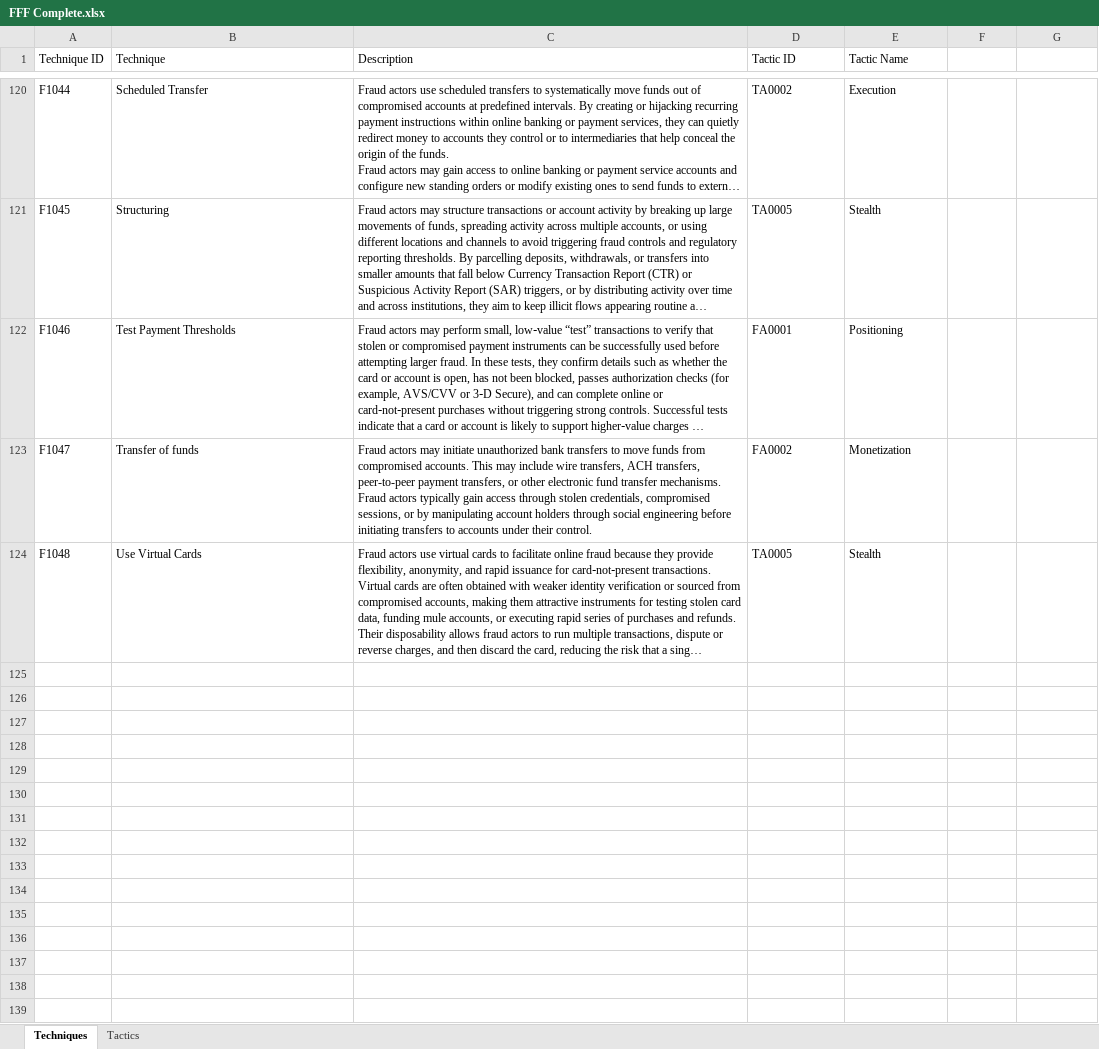
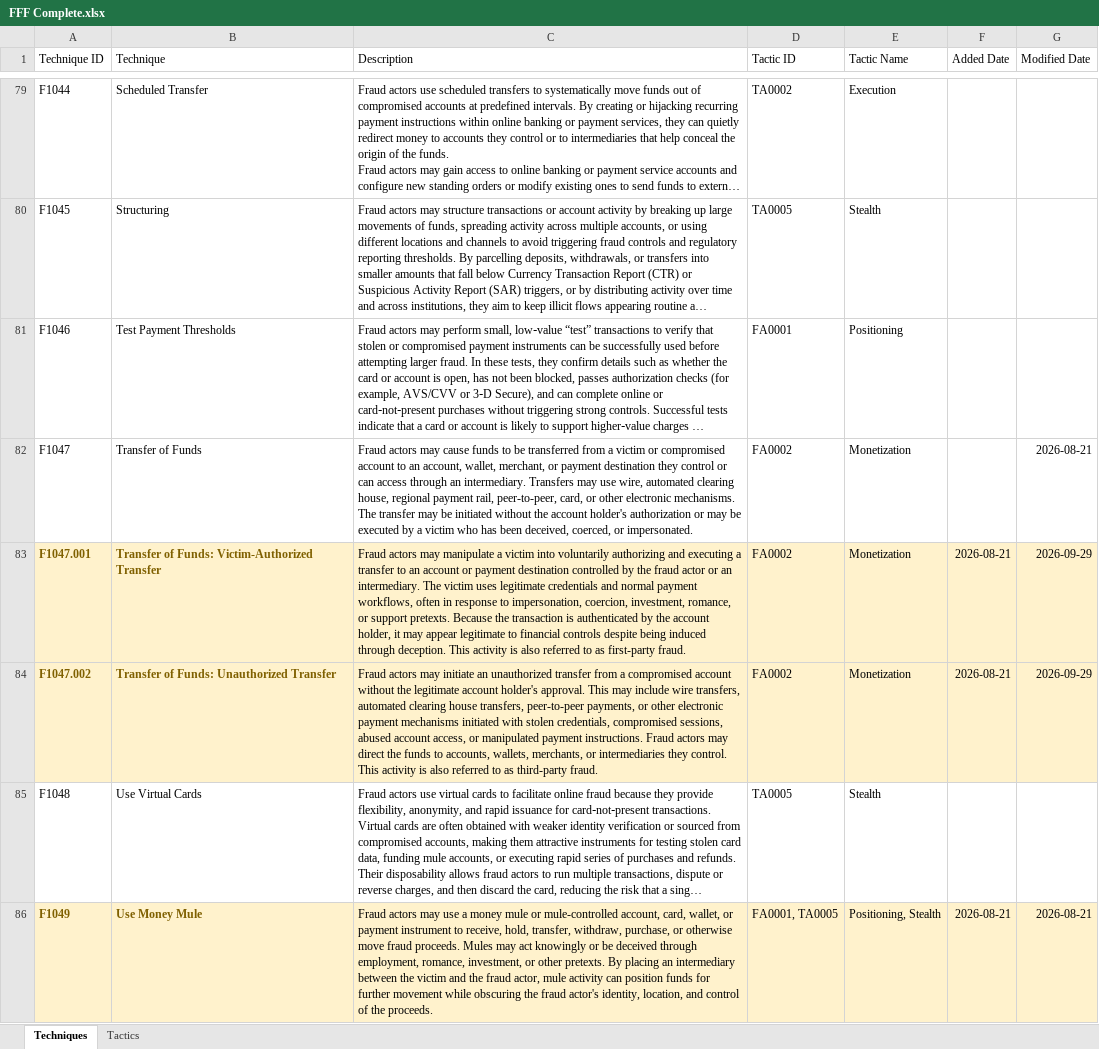
Before and after one commit to center-for-threat-informed-defense/fight-fraud-framework, an Excel workbook: src/data/FFF Complete.xlsx, sheet Techniques, drawn as a sheet; only a part is shown, gaps mark what is left out; long unchanged cells end in …; values as stored, in another font and other column widths than the file's, no borders; table styles not drawn; addresses are those after the commit; the diff covers the shown part only; the diff names each change by its address in the sheet, - before the commit and + after, or states it on an @@ line.

```diff
--- a/src/data/FFF Complete.xlsx (sheet Techniques)
+++ b/src/data/FFF Complete.xlsx (sheet Techniques)
-F1: (empty)
+F1: Added Date
-G1: (empty)
+G1: Modified Date
-B82 (Technique): Transfer of funds
+B82 (Technique): Transfer of Funds
-C82 (Description): …actors may initiate unauthorized bank transfers to move funds from compromised accounts. This may include wire transfers, ACH transfers, peer-to-peer payment transfers, or other electronic fund transfer mechanisms. Fraud actors typically gain access through stolen credentials, compromised sessions, or by manipulating account holders through social engineering before initiating transfers to accounts under their control.
+C82 (Description): …actors may cause funds to be transferred from a victim or compromised account to an account, wallet, merchant, or payment destination they control or can access through an intermediary. Transfers may use wire, automated clearing house, regional payment rail, peer-to-peer, card, or other electronic mechanisms. The transfer may be initiated without the account holder's authorization or may be executed by a victim who has been deceived, coerced, or impersonated.
-G82 (Modified Date): (empty)
+G82 (Modified Date): 2026-08-21
+row 83: F1047.001 | Transfer of Funds: Victim-Authorized Transfer | Fraud actors may manipulate a victim into voluntarily authorizing and executing a transfer to an account or payment destination controlled by the fraud actor or an intermediary. The victim uses legitimate credentials and normal payment workflows, often in response to impersonation, coercion, investment, romance, or support pretexts. Because the transaction is authenticated by the account holder, it may appear legitimate to financial controls despite being induced through deception. This activity is also referred to as first-party fraud. | FA0002 | Monetization | 2026-08-21 | 2026-09-29
+row 84: F1047.002 | Transfer of Funds: Unauthorized Transfer | Fraud actors may initiate an unauthorized transfer from a compromised account without the legitimate account holder's approval. This may include wire transfers, automated clearing house transfers, peer-to-peer payments, or other electronic payment mechanisms initiated with stolen credentials, compromised sessions, abused account access, or manipulated payment instructions. Fraud actors may direct the funds to accounts, wallets, merchants, or intermediaries they control. This activity is also referred to as third-party fraud. | FA0002 | Monetization | 2026-08-21 | 2026-09-29
+row 86: F1049 | Use Money Mule | Fraud actors may use a money mule or mule-controlled account, card, wallet, or payment instrument to receive, hold, transfer, withdraw, purchase, or otherwise move fraud proceeds. Mules may act knowingly or be deceived through employment, romance, investment, or other pretexts. By placing an intermediary between the victim and the fraud actor, mule activity can position funds for further movement while obscuring the fraud actor's identity, location, and control of the proceeds. | FA0001, TA0005 | Positioning, Stealth | 2026-08-21 | 2026-08-21
```
Also changed, not shown: 14 added rows, 1 removed row, 42 moved rows, 1 edited cell and cell formats elsewhere in this sheet, formulas that keep their value, 9 other files.
